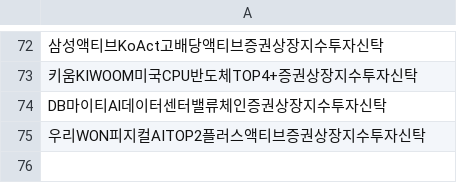
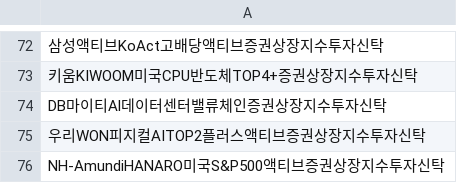
Before and after one commit to sungin-etf/NewETFKR, a CSV file: DB_DART.csv, drawn as a sheet; only a part is shown, gaps mark what is left out.

```diff
--- a/DB_DART.csv
+++ b/DB_DART.csv
@@ -75 +75,2 @@ DB마이티Al데이터센터밸류체인증권상장지수투자신탁
 우리WON피지컬AITOP2플러스액티브증권상장지수투자신탁
+NH-AmundiHANARO미국S&P500액티브증권상장지수투자신탁
```
